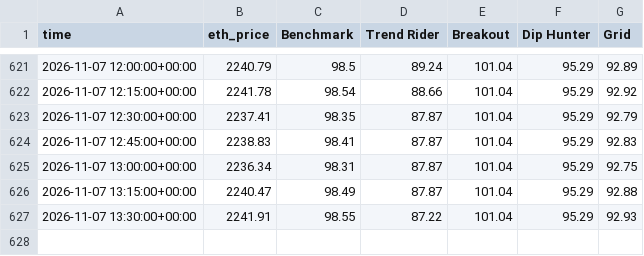
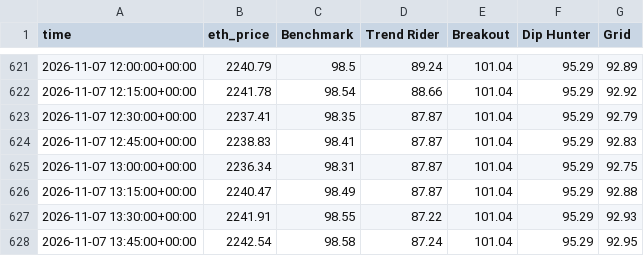
Before and after one commit to skeatonbeat-bot/bot-lab, a CSV file: live/equity_15min_ETH.csv, drawn as a sheet; only a part is shown, gaps mark what is left out; the diff names each change by its address in the sheet, - before the commit and + after, or states it on an @@ line.

```diff
--- a/live/equity_15min_ETH.csv
+++ b/live/equity_15min_ETH.csv
+row 628: 2026-11-07 13:45:00+00:00 | 2242.54 | 98.58 | 87.24 | 101.04 | 95.29 | 92.95
```
Also changed, not shown: live/equity_15min.csv, live/equity_1h.csv, 27 other files.
